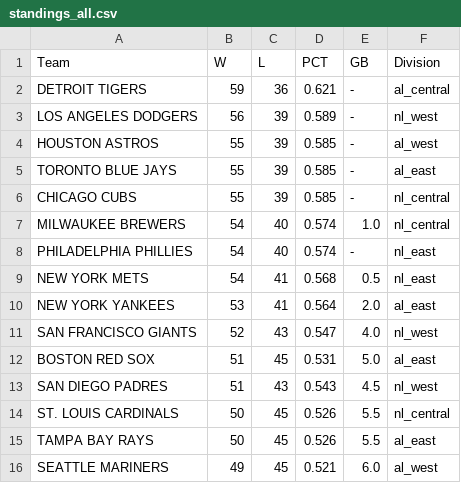
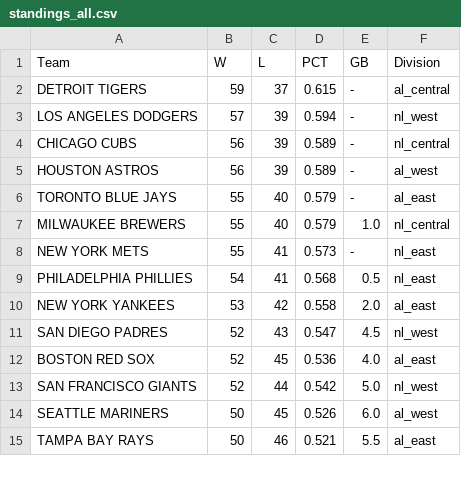
Before and after one commit to jjesse/baseball_stats, a CSV file: docs/standings_all.csv, drawn as a sheet; only a part is shown; the diff covers the shown part only.

```diff
--- a/docs/standings_all.csv
+++ b/docs/standings_all.csv
@@ -1,16 +1,15 @@
 Team,W,L,PCT,GB,Division
-DETROIT TIGERS,59,36,0.621,-,al_central
-LOS ANGELES DODGERS,56,39,0.589,-,nl_west
-HOUSTON ASTROS,55,39,0.585,-,al_west
-TORONTO BLUE JAYS,55,39,0.585,-,al_east
-CHICAGO CUBS,55,39,0.585,-,nl_central
-MILWAUKEE BREWERS,54,40,0.574,1.0,nl_central
-PHILADELPHIA PHILLIES,54,40,0.574,-,nl_east
-NEW YORK METS,54,41,0.568,0.5,nl_east
-NEW YORK YANKEES,53,41,0.564,2.0,al_east
-SAN FRANCISCO GIANTS,52,43,0.547,4.0,nl_west
-BOSTON RED SOX,51,45,0.531,5.0,al_east
-SAN DIEGO PADRES,51,43,0.543,4.5,nl_west
-ST. LOUIS CARDINALS,50,45,0.526,5.5,nl_central
-TAMPA BAY RAYS,50,45,0.526,5.5,al_east
-SEATTLE MARINERS,49,45,0.521,6.0,al_west
+DETROIT TIGERS,59,37,0.615,-,al_central
+LOS ANGELES DODGERS,57,39,0.594,-,nl_west
+CHICAGO CUBS,56,39,0.589,-,nl_central
+HOUSTON ASTROS,56,39,0.589,-,al_west
+TORONTO BLUE JAYS,55,40,0.579,-,al_east
+MILWAUKEE BREWERS,55,40,0.579,1.0,nl_central
+NEW YORK METS,55,41,0.573,-,nl_east
+PHILADELPHIA PHILLIES,54,41,0.568,0.5,nl_east
+NEW YORK YANKEES,53,42,0.558,2.0,al_east
+SAN DIEGO PADRES,52,43,0.547,4.5,nl_west
+BOSTON RED SOX,52,45,0.536,4.0,al_east
+SAN FRANCISCO GIANTS,52,44,0.542,5.0,nl_west
+SEATTLE MARINERS,50,45,0.526,6.0,al_west
+TAMPA BAY RAYS,50,46,0.521,5.5,al_east
```
Also changed, not shown: 4 added rows, 3 removed rows and 31 edited cells elsewhere in this file, docs/standings_al_central.csv, docs/standings_al_east.csv, 19 other files.
